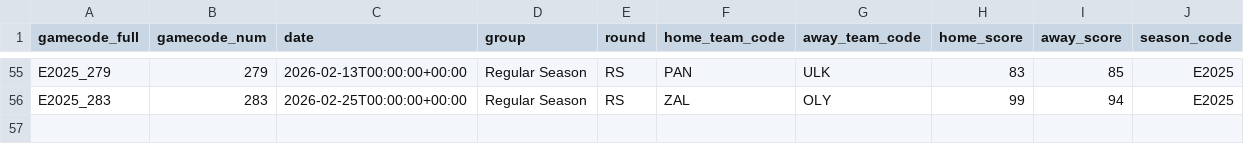
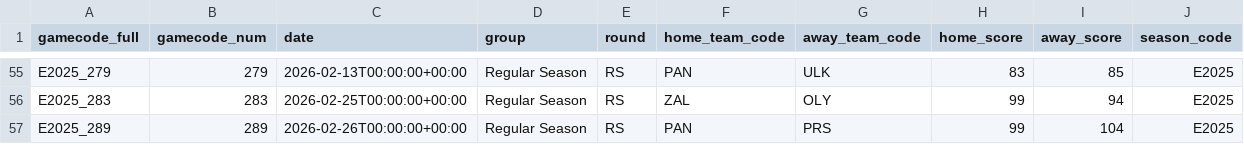
Before and after one commit to Petropov/Euroleague, a CSV file: data/curated/games.csv, drawn as a sheet; only a part is shown, gaps mark what is left out; the diff names each change by its address in the sheet, - before the commit and + after, or states it on an @@ line.

```diff
--- a/data/curated/games.csv
+++ b/data/curated/games.csv
+row 57: E2025_289 | 289 | 2026-02-26T00:00:00+00:00 | Regular Season | RS | PAN | PRS | 99 | 104 | E2025
```
Also changed, not shown: data/curated/games_all.csv, data/curated/player_game.csv, 2 other files.
